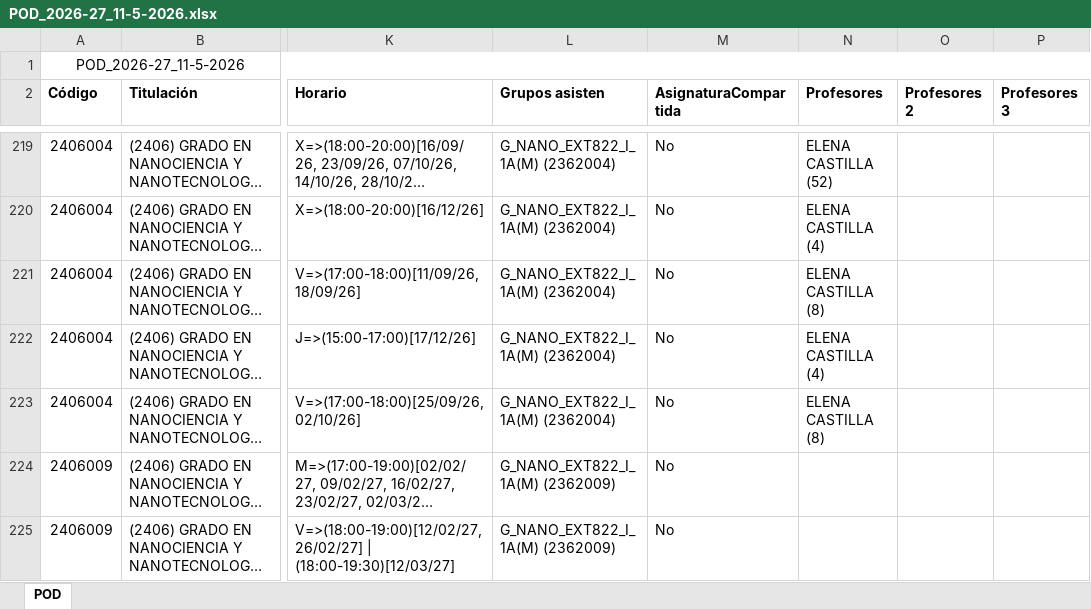
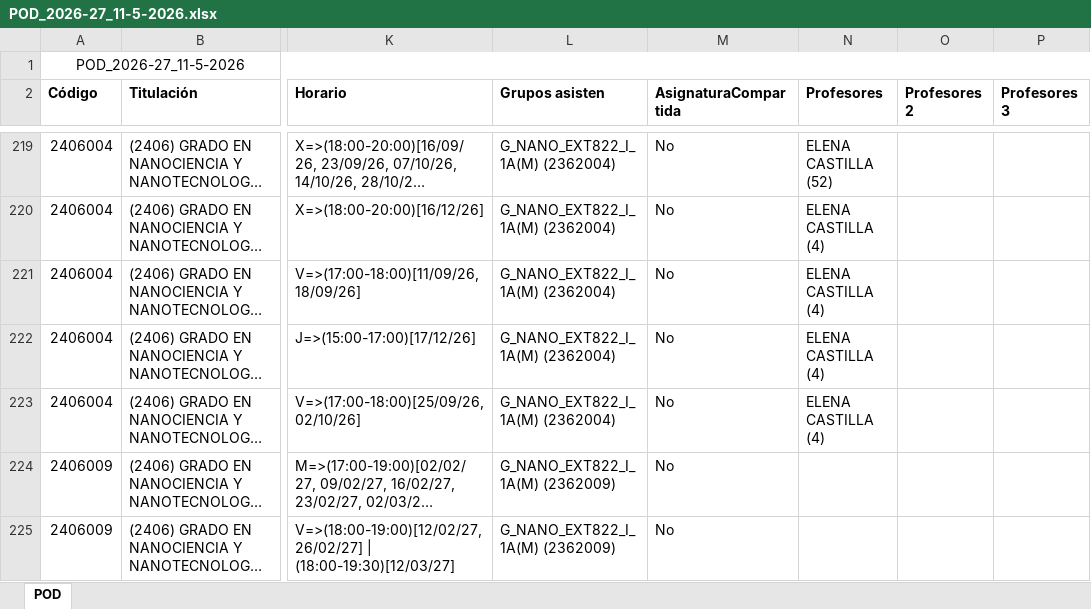
Before and after one commit to GVeradeSalas/planificador-docente-urjc, an Excel workbook: POD_2026-27_11-5-2026.xlsx, sheet POD, drawn as a sheet; only a part is shown, gaps mark what is left out; long unchanged cells end in …; values as stored, in another font and other column widths than the file's, no borders; the diff names each change by its address in the sheet, - before the commit and + after, or states it on an @@ line.

Commit message:
Add files via upload

```diff
--- a/POD_2026-27_11-5-2026.xlsx (sheet POD)
+++ b/POD_2026-27_11-5-2026.xlsx (sheet POD)
-N221 (Profesores): ELENA CASTILLA (8)
+N221 (Profesores): ELENA CASTILLA (4)
-N223 (Profesores): ELENA CASTILLA (8)
+N223 (Profesores): ELENA CASTILLA (4)
```
